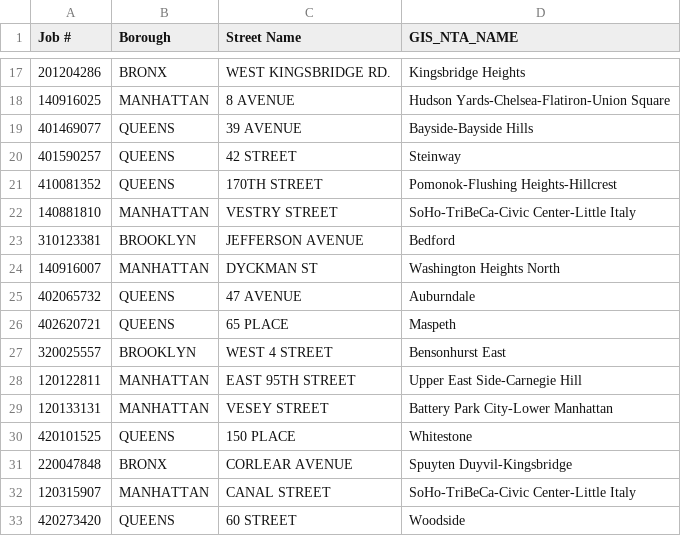
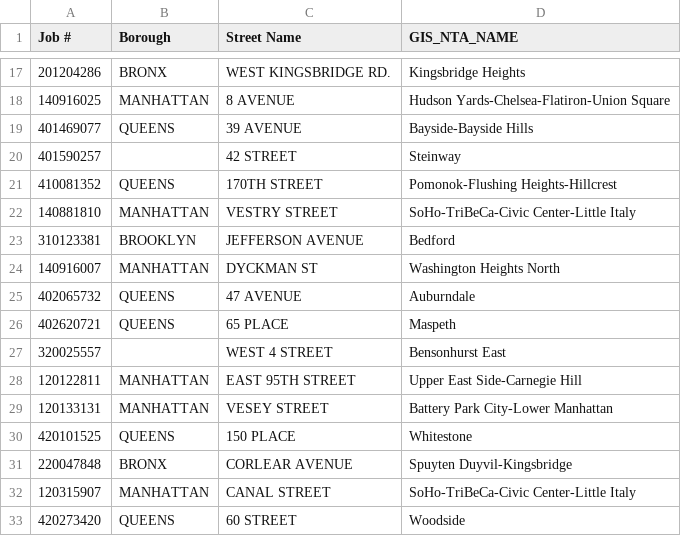
Before and after one commit to VIDA-NYU/openclean-core, a CSV file: docs/source/data/misspellings.csv, drawn as a sheet; only a part is shown, gaps mark what is left out.

```diff
--- a/docs/source/data/misspellings.csv
+++ b/docs/source/data/misspellings.csv
@@ -19,3 +19,3 @@ Job #,Borough,Street Name,GIS_NTA_NAME
 401469077,QUEENS,39 AVENUE,Bayside-Bayside Hills
-401590257,QUEENS,42 STREET,Steinway
+401590257,,42 STREET,Steinway
 410081352,QUEENS,170TH STREET,Pomonok-Flushing Heights-Hillcrest
@@ -26,3 +26,3 @@ Job #,Borough,Street Name,GIS_NTA_NAME
 402620721,QUEENS,65 PLACE,Maspeth
-320025557,BROOKLYN,WEST 4 STREET,Bensonhurst East
+320025557,,WEST 4 STREET,Bensonhurst East
 120122811,MANHATTAN,EAST 95TH STREET,Upper East Side-Carnegie Hill
```
Also changed, not shown: 11 other files.
